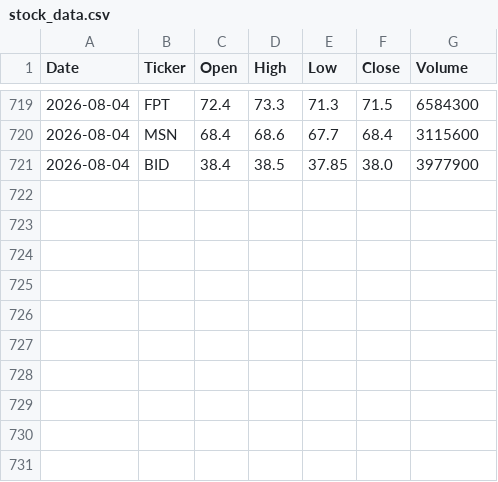
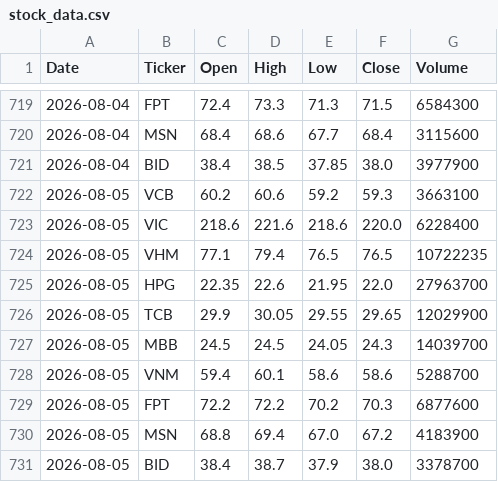
Before and after one commit to vudam1710/vn-stock-data-2, a CSV file: data/stock_data.csv, drawn as a sheet; only a part is shown, gaps mark what is left out.

```diff
--- a/data/stock_data.csv
+++ b/data/stock_data.csv
@@ -721 +721,11 @@ Date,Ticker,Open,High,Low,Close,Volume
 2026-08-04,BID,38.4,38.5,37.85,38.0,3977900
+2026-08-05,VCB,60.2,60.6,59.2,59.3,3663100
+2026-08-05,VIC,218.6,221.6,218.6,220.0,6228400
+2026-08-05,VHM,77.1,79.4,76.5,76.5,10722235
+2026-08-05,HPG,22.35,22.6,21.95,22.0,27963700
+2026-08-05,TCB,29.9,30.05,29.55,29.65,12029900
+2026-08-05,MBB,24.5,24.5,24.05,24.3,14039700
+2026-08-05,VNM,59.4,60.1,58.6,58.6,5288700
+2026-08-05,FPT,72.2,72.2,70.2,70.3,6877600
+2026-08-05,MSN,68.8,69.4,67.0,67.2,4183900
+2026-08-05,BID,38.4,38.7,37.9,38.0,3378700
```
Also changed, not shown: 1 other file.
